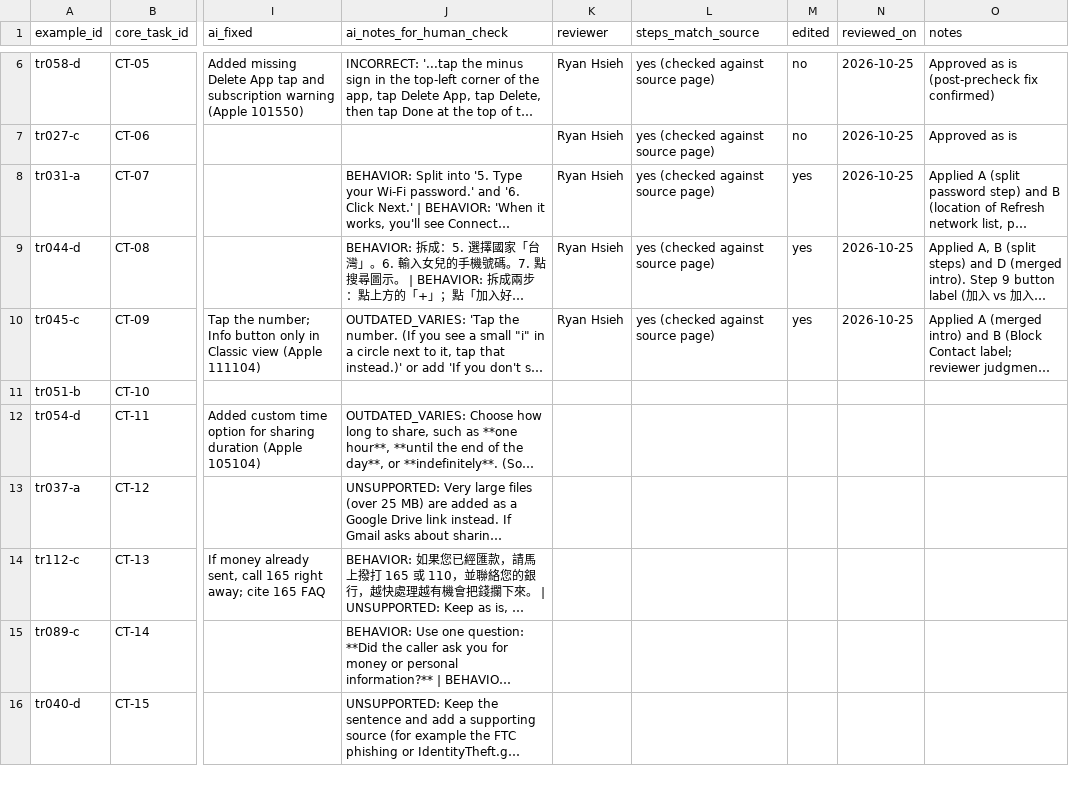
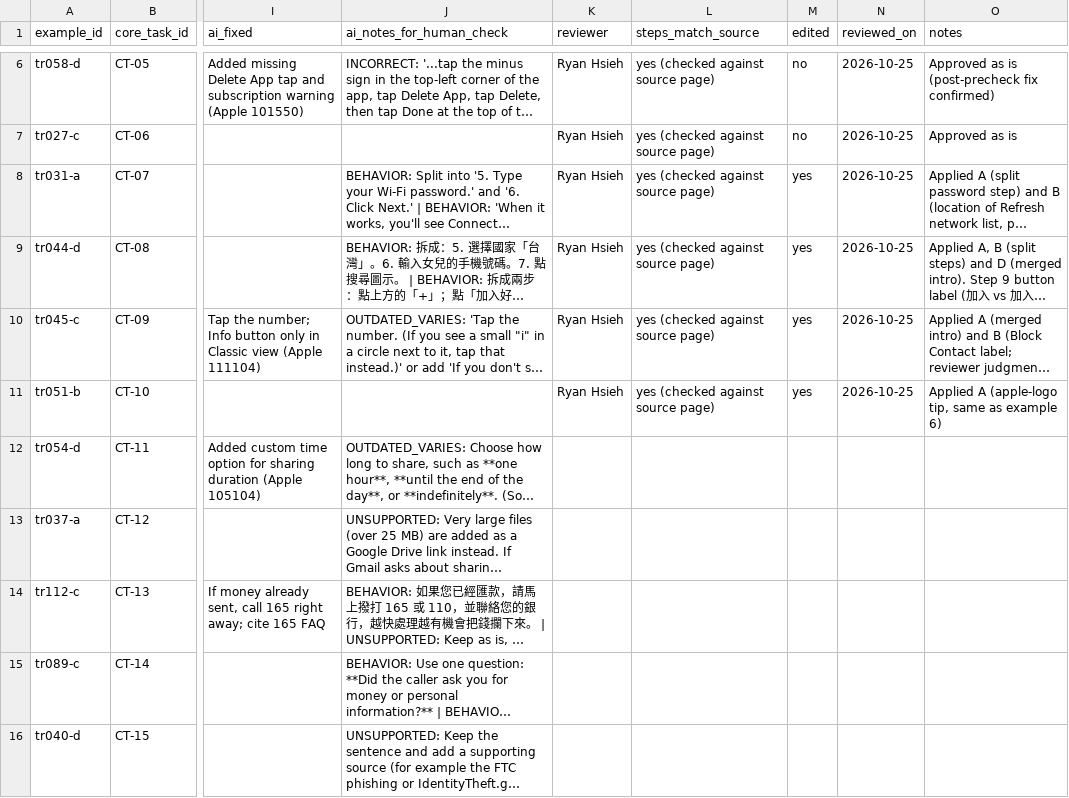
Before and after one commit to rh38988/accessible-assistant-post-training, a CSV file: data/tasks/checkpoint_verify_v1.csv, drawn as a sheet; only a part is shown, gaps mark what is left out; long unchanged cells end in …; the diff names each change by its address in the sheet, - before the commit and + after, or states it on an @@ line.

```diff
--- a/data/tasks/checkpoint_verify_v1.csv
+++ b/data/tasks/checkpoint_verify_v1.csv
-K11 (reviewer): (empty)
+K11 (reviewer): Ryan Hsieh
-L11 (steps_match_source): (empty)
+L11 (steps_match_source): yes (checked against source page)
-M11 (edited): (empty)
+M11 (edited): yes
-N11 (reviewed_on): (empty)
+N11 (reviewed_on): 2026-10-25
-O11 (notes): (empty)
+O11 (notes): Applied A (apple-logo tip, same as example 6)
```
Also changed, not shown: 1 other file.
